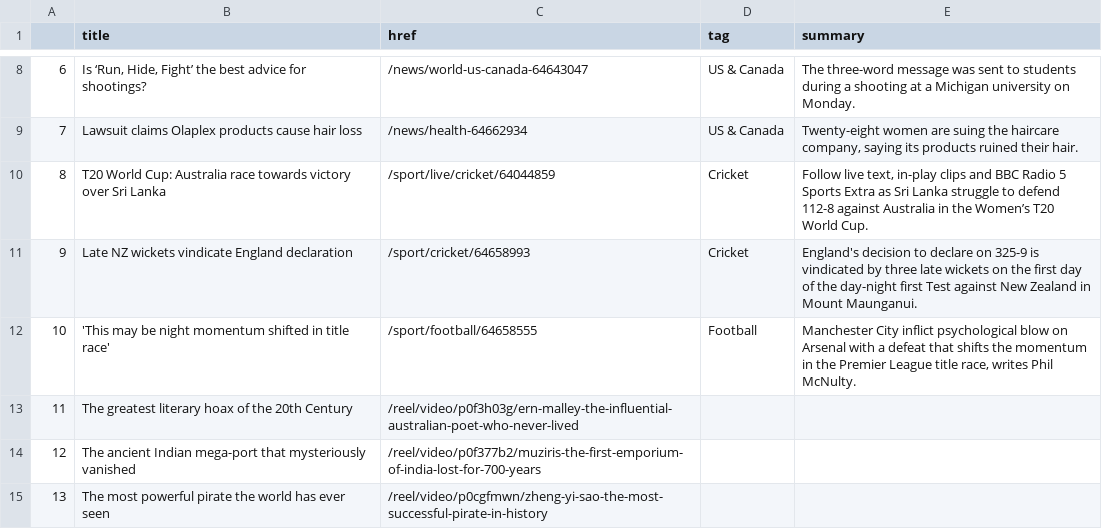
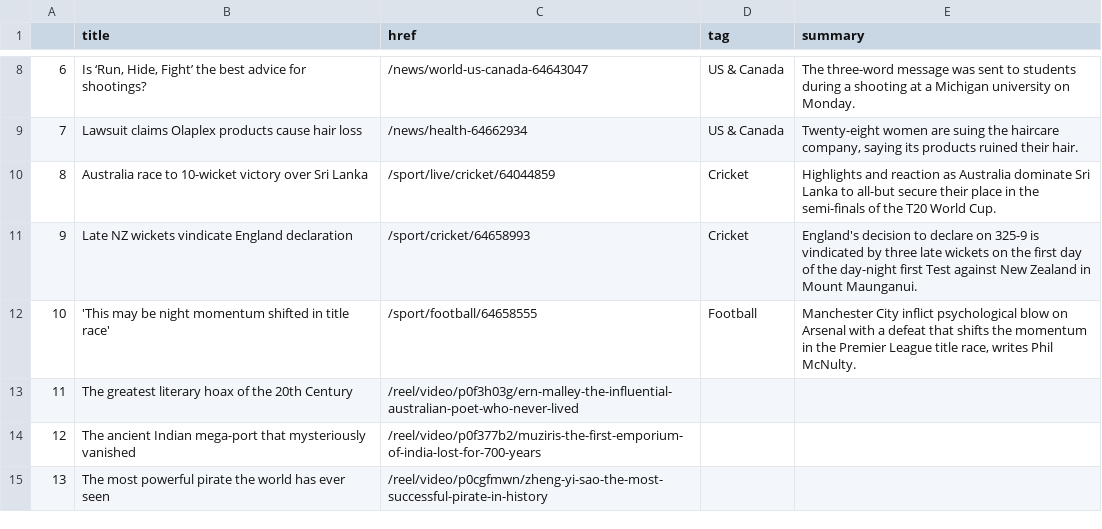
Before and after one commit to jjomalley/Auto-Scraper, a CSV file: bbc-headlines.csv, drawn as a sheet; only a part is shown, gaps mark what is left out.

```diff
--- a/bbc-headlines.csv
+++ b/bbc-headlines.csv
@@ -9,3 +9,3 @@
 7,Lawsuit claims Olaplex products cause hair loss,/news/health-64662934,US & Canada,"Twenty-eight women are suing the haircare company, saying its products ruined their hair."
-8,T20 World Cup: Australia race towards victory over Sri Lanka,/sport/live/cricket/64044859,Cricket,"Follow live text, in-play clips and BBC Radio 5 Sports Extra as Sri Lanka struggle to defend 112-8 against Australia in the Women’s T20 World Cup."
+8,Australia race to 10-wicket victory over Sri Lanka,/sport/live/cricket/64044859,Cricket,Highlights and reaction as Australia dominate Sri Lanka to all-but secure their place in the semi-finals of the T20 World Cup.
 9,Late NZ wickets vindicate England declaration,/sport/cricket/64658993,Cricket,England's decision to declare on 325-9 is vindicated by three late wickets on the first day of the day-night first Test against New Zealand in Mount Maunganui.
```
